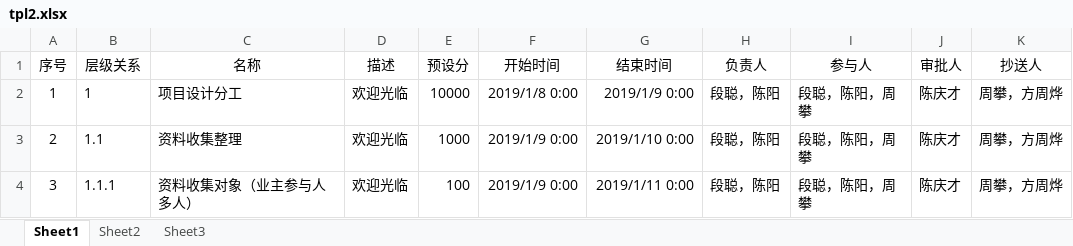
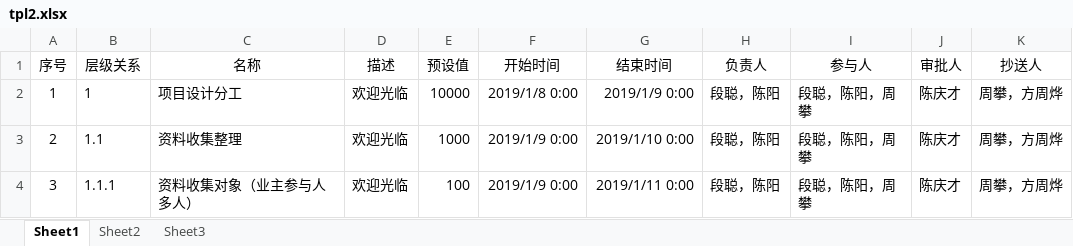
Before and after one commit to yang035/PMadmin, an Excel workbook: public/template/tpl2.xlsx, sheet Sheet1, drawn as a sheet; only a part is shown; values as stored, in another font and other column widths than the file's, no borders; the diff names each change by its address in the sheet, - before the commit and + after, or states it on an @@ line.

```diff
--- a/public/template/tpl2.xlsx (sheet Sheet1)
+++ b/public/template/tpl2.xlsx (sheet Sheet1)
-E1: 预设分
+E1: 预设值
```
Also changed, not shown: 4 other files.
